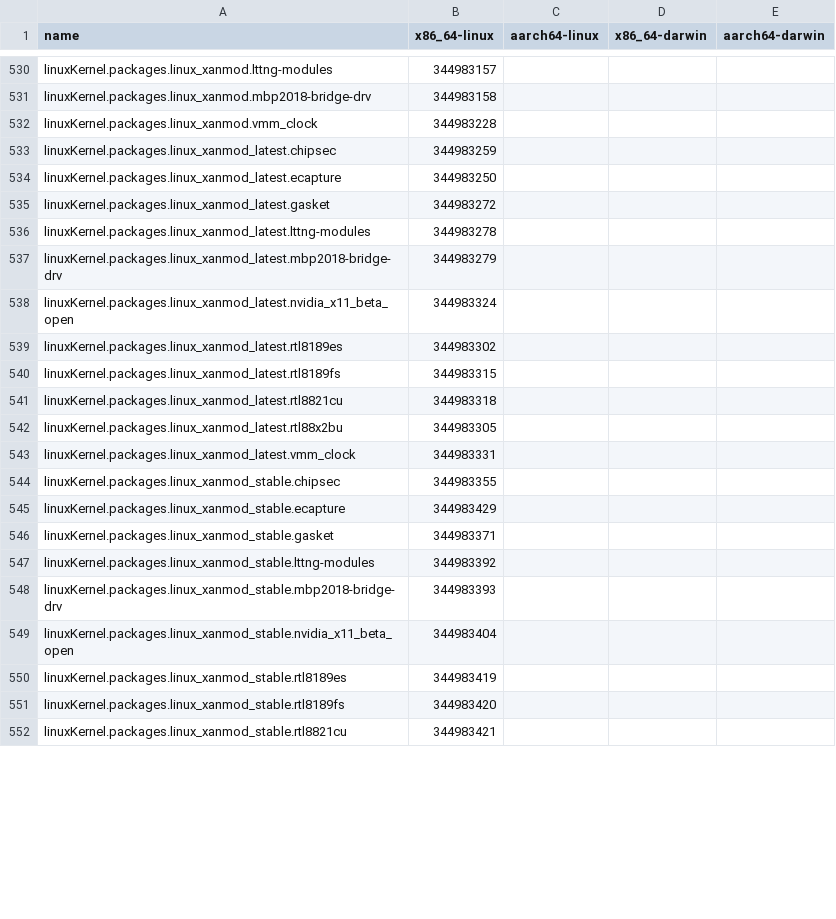
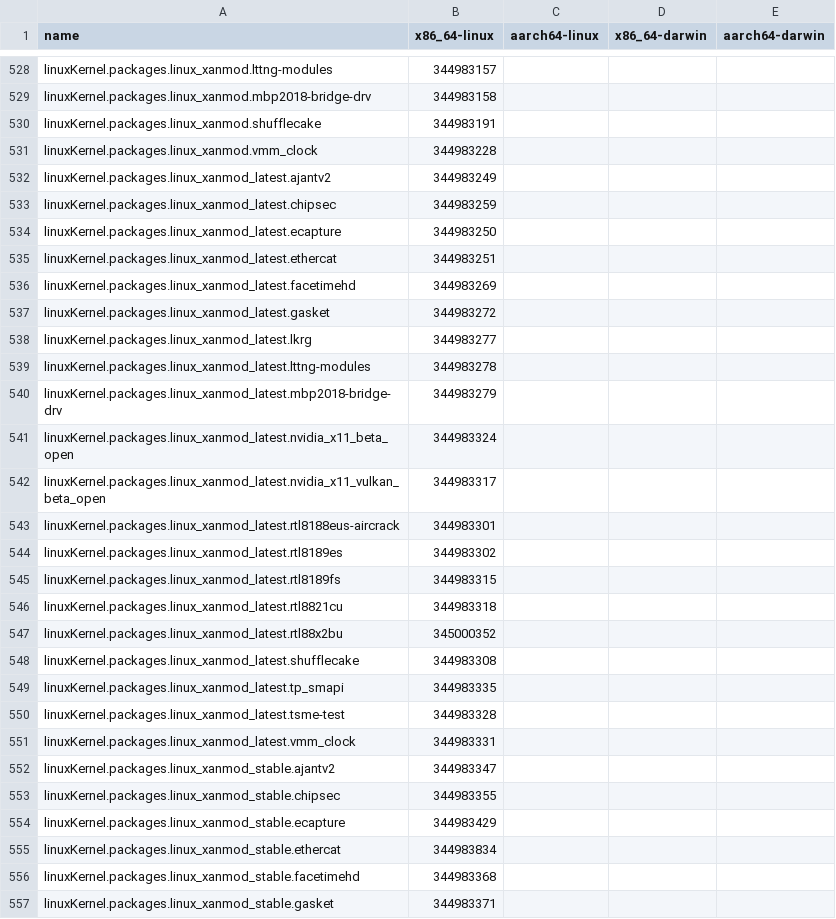
Before and after one commit to Sigmanificient/nixpkgs-failure-notify, a CSV file: results/trunk/4-failures-packed.csv, drawn as a sheet; only a part is shown, gaps mark what is left out; the shorter side is filled out with more unchanged rows; the diff covers the shown part only.

```diff
--- a/results/trunk/4-failures-packed.csv
+++ b/results/trunk/4-failures-packed.csv
@@ -531,6 +529,11 @@ linuxKernel.packages.linux_xanmod.lttng-modules,344983157,,,
 linuxKernel.packages.linux_xanmod.mbp2018-bridge-drv,344983158,,,
+linuxKernel.packages.linux_xanmod.shufflecake,344983191,,,
 linuxKernel.packages.linux_xanmod.vmm_clock,344983228,,,
+linuxKernel.packages.linux_xanmod_latest.ajantv2,344983249,,,
 linuxKernel.packages.linux_xanmod_latest.chipsec,344983259,,,
 linuxKernel.packages.linux_xanmod_latest.ecapture,344983250,,,
+linuxKernel.packages.linux_xanmod_latest.ethercat,344983251,,,
+linuxKernel.packages.linux_xanmod_latest.facetimehd,344983269,,,
 linuxKernel.packages.linux_xanmod_latest.gasket,344983272,,,
+linuxKernel.packages.linux_xanmod_latest.lkrg,344983277,,,
 linuxKernel.packages.linux_xanmod_latest.lttng-modules,344983278,,,
@@ -538,2 +541,4 @@ linuxKernel.packages.linux_xanmod_latest.mbp2018-bridge-drv,344983279,,,
 linuxKernel.packages.linux_xanmod_latest.nvidia_x11_beta_open,344983324,,,
+linuxKernel.packages.linux_xanmod_latest.nvidia_x11_vulkan_beta_open,344983317,,,
+linuxKernel.packages.linux_xanmod_latest.rtl8188eus-aircrack,344983301,,,
 linuxKernel.packages.linux_xanmod_latest.rtl8189es,344983302,,,
@@ -541,6 +546,12 @@ linuxKernel.packages.linux_xanmod_latest.rtl8189fs,344983315,,,
 linuxKernel.packages.linux_xanmod_latest.rtl8821cu,344983318,,,
-linuxKernel.packages.linux_xanmod_latest.rtl88x2bu,344983305,,,
+linuxKernel.packages.linux_xanmod_latest.rtl88x2bu,345000352,,,
+linuxKernel.packages.linux_xanmod_latest.shufflecake,344983308,,,
+linuxKernel.packages.linux_xanmod_latest.tp_smapi,344983335,,,
+linuxKernel.packages.linux_xanmod_latest.tsme-test,344983328,,,
 linuxKernel.packages.linux_xanmod_latest.vmm_clock,344983331,,,
+linuxKernel.packages.linux_xanmod_stable.ajantv2,344983347,,,
 linuxKernel.packages.linux_xanmod_stable.chipsec,344983355,,,
 linuxKernel.packages.linux_xanmod_stable.ecapture,344983429,,,
+linuxKernel.packages.linux_xanmod_stable.ethercat,344983834,,,
+linuxKernel.packages.linux_xanmod_stable.facetimehd,344983368,,,
 linuxKernel.packages.linux_xanmod_stable.gasket,344983371,,,
```
Also changed, not shown: 26 added rows, 6 removed rows and 31 edited cells elsewhere in this file, results/trunk/2-failures.csv, results/trunk/3-failures-aarch64-darwin.csv, 5 other files.
